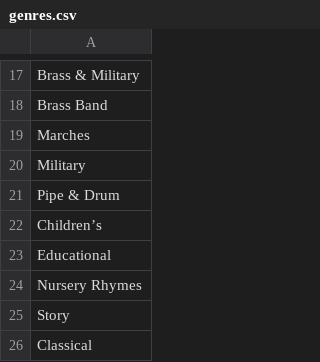
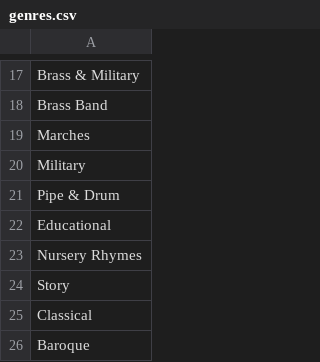
Before and after one commit to sebastianhahne/jamable, a CSV file: db/csv/genres.csv, drawn as a sheet; only a part is shown, gaps mark what is left out; the shorter side is filled out with more unchanged rows.

Commit message:
deleted childrens from genre list

```diff
--- a/db/csv/genres.csv
+++ b/db/csv/genres.csv
@@ -21,3 +21,2 @@ Military
 Pipe & Drum
-Children’s
 Educational
```
